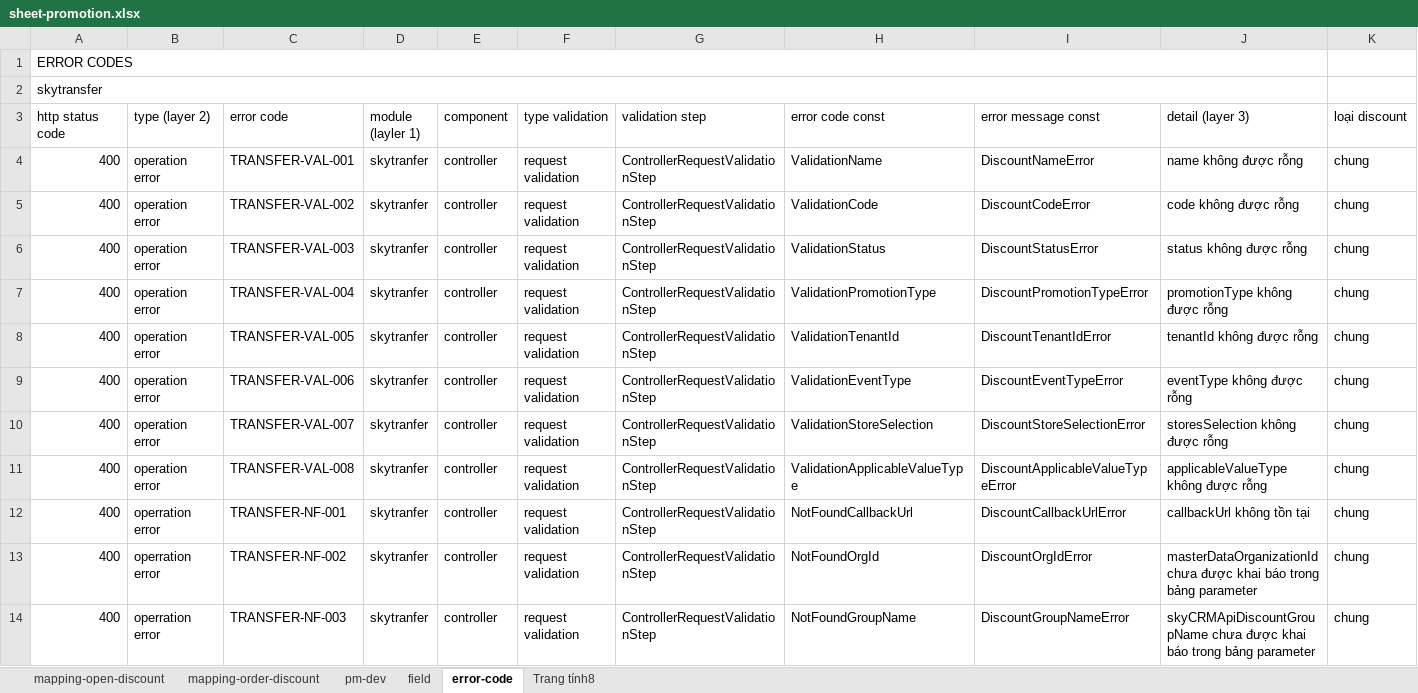
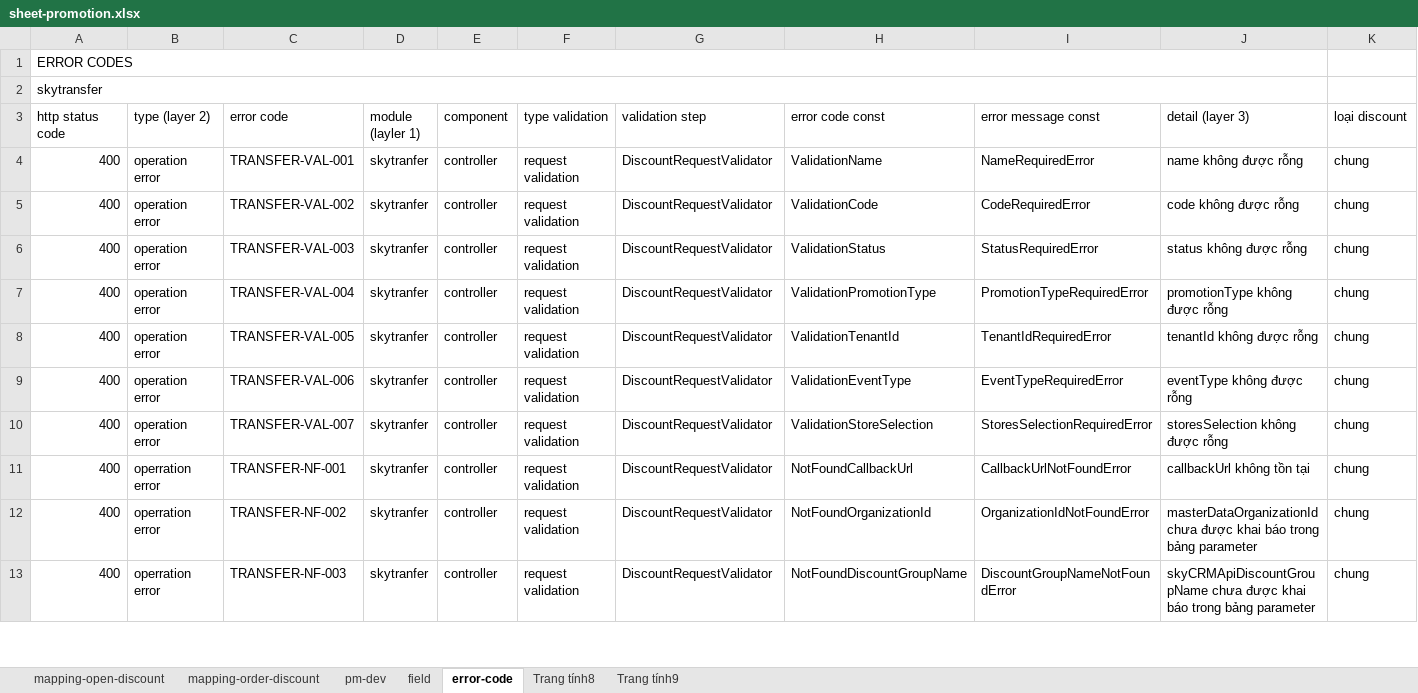
Before and after one commit to huynguyenitwork/career, an Excel workbook: 01-w-project/promotion-engine/sheet-promotion.xlsx, sheet error-code, drawn as a sheet; only a part is shown; values as stored, in another font and other column widths than the file's, no cell formats; removed rows and columns are numbered as before the commit, all else as after; the diff covers the shown part only; the diff names each change by its address in the sheet, - before the commit and + after, or states it on an @@ line.

```diff
--- a/01-w-project/promotion-engine/sheet-promotion.xlsx (sheet error-code)
+++ b/01-w-project/promotion-engine/sheet-promotion.xlsx (sheet error-code)
+sheet tab: Trang tính9
-G4:G10 (validation step): ControllerRequestValidationStep
+G4:G10 (validation step): DiscountRequestValidator
-I4 (error message const): DiscountNameError
+I4 (error message const): NameRequiredError
-I5 (error message const): DiscountCodeError
+I5 (error message const): CodeRequiredError
-I6 (error message const): DiscountStatusError
+I6 (error message const): StatusRequiredError
-I7 (error message const): DiscountPromotionTypeError
+I7 (error message const): PromotionTypeRequiredError
-I8 (error message const): DiscountTenantIdError
+I8 (error message const): TenantIdRequiredError
-I9 (error message const): DiscountEventTypeError
+I9 (error message const): EventTypeRequiredError
-I10 (error message const): DiscountStoreSelectionError
+I10 (error message const): StoresSelectionRequiredError
-row 11: 400 | operation error | TRANSFER-VAL-008 | skytranfer | controller | request validation | ControllerRequestValidationStep | ValidationApplicableValueType | DiscountApplicableValueTypeError | applicableValueType không được rỗng | chung
-G11:G13 (validation step): ControllerRequestValidationStep
+G11:G13 (validation step): DiscountRequestValidator
-I11 (error message const): DiscountCallbackUrlError
+I11 (error message const): CallbackUrlNotFoundError
-H12 (error code const): NotFoundOrgId
+H12 (error code const): NotFoundOrganizationId
-I12 (error message const): DiscountOrgIdError
+I12 (error message const): OrganizationIdNotFoundError
-H13 (error code const): NotFoundGroupName
+H13 (error code const): NotFoundDiscountGroupName
-I13 (error message const): DiscountGroupNameError
+I13 (error message const): DiscountGroupNameNotFoundError
```
Also changed, not shown: 24 added rows, 4 removed rows and 65 edited cells elsewhere in this sheet, sheet Trang tính8, cell formats, 10 other files.
